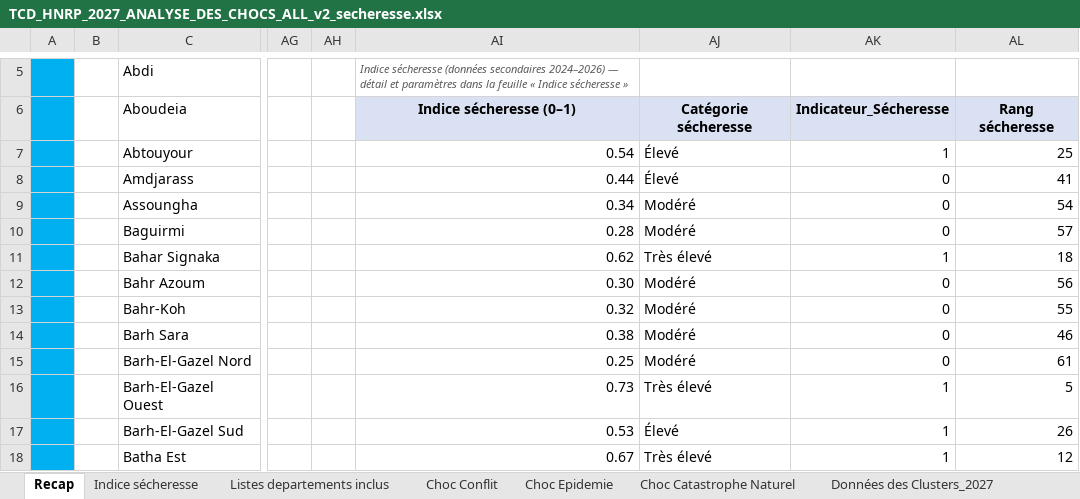
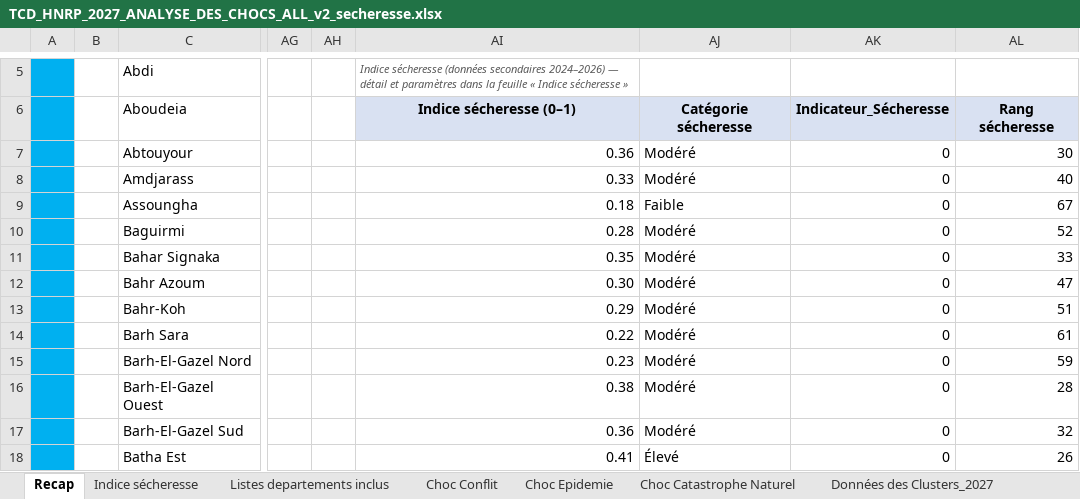
Before and after one commit to OCHA-DAP/ds-aa-tcd-drought, an Excel workbook: docs/hnrp_2027_secheresse/TCD_HNRP_2027_ANALYSE_DES_CHOCS_ALL_v2_secheresse.xlsx, sheet Recap, drawn as a sheet; only a part is shown, gaps mark what is left out; values as stored, in another font and other column widths than the file's, no borders; charts and pictures and conditional formats and table styles not drawn; the diff covers the shown part only; the diff names each change by its address in the sheet, - before the commit and + after, or states it on an @@ line.

```diff
--- a/docs/hnrp_2027_secheresse/TCD_HNRP_2027_ANALYSE_DES_CHOCS_ALL_v2_secheresse.xlsx (sheet Recap)
+++ b/docs/hnrp_2027_secheresse/TCD_HNRP_2027_ANALYSE_DES_CHOCS_ALL_v2_secheresse.xlsx (sheet Recap)
-AI7: 0.54
+AI7: 0.36
-AJ7:AJ8: Élevé
+AJ7:AJ8: Modéré
-AK7: 1
+AK7: 0
-AL7: 25
+AL7: 30
-AI8: 0.44
+AI8: 0.33
-AL8: 41
+AL8: 40
-AI9: 0.34
+AI9: 0.18
-AJ9: Modéré
+AJ9: Faible
-AL9: 54
+AL9: 67
-AL10: 57
+AL10: 52
-AI11: 0.62
+AI11: 0.35
-AJ11: Très élevé
+AJ11: Modéré
-AK11: 1
+AK11: 0
-AL11: 18
+AL11: 33
-AL12: 56
+AL12: 47
-AI13: 0.32
+AI13: 0.29
-AL13: 55
+AL13: 51
-AI14: 0.38
+AI14: 0.22
-AL14: 46
+AL14: 61
-AI15: 0.25
+AI15: 0.23
-AL15: 61
+AL15: 59
-AI16: 0.73
+AI16: 0.38
-AJ16: Très élevé
+AJ16: Modéré
-AK16:AK18: 1
+AK16:AK18: 0
-AL16: 5
+AL16: 28
-AI17: 0.53
+AI17: 0.36
-AJ17: Élevé
+AJ17: Modéré
-AL17: 26
+AL17: 32
-AI18: 0.67
+AI18: 0.41
-AJ18: Très élevé
+AJ18: Élevé
-AL18: 12
+AL18: 26
```
Also changed, not shown: 138 edited cells elsewhere in this sheet, sheet Indice sécheresse, formulas that keep their value, 6 other files.
